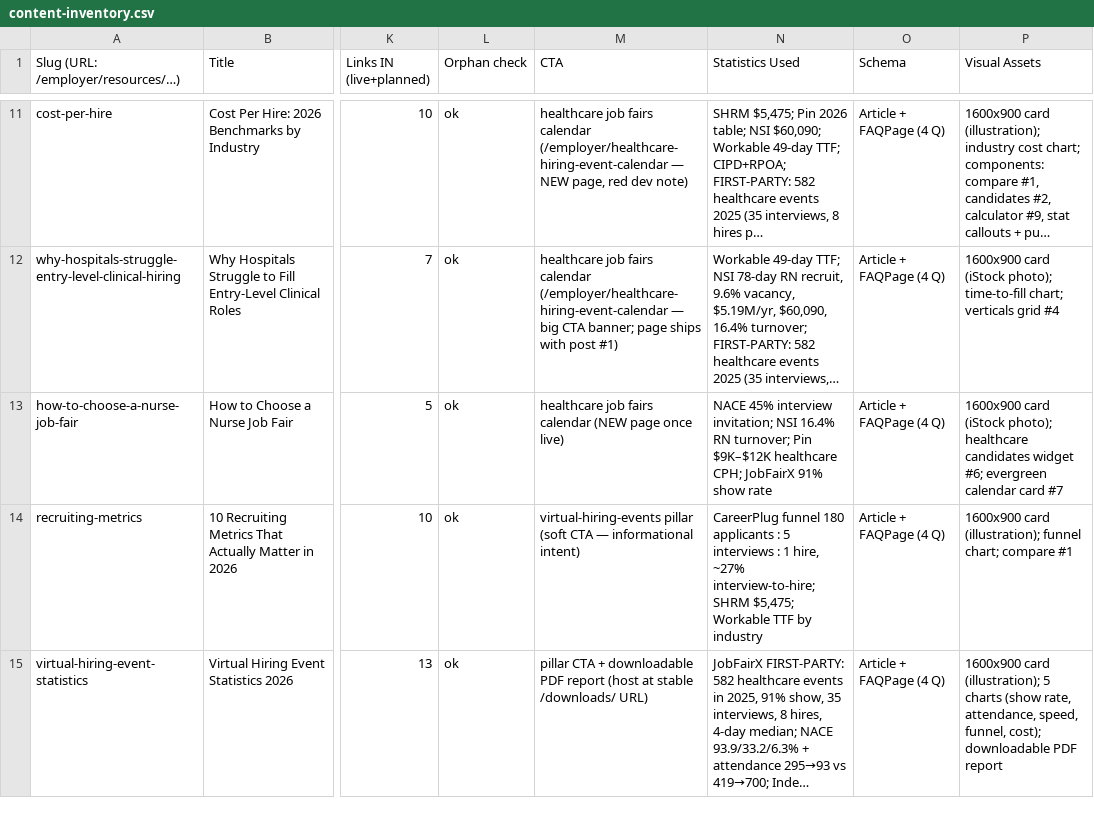
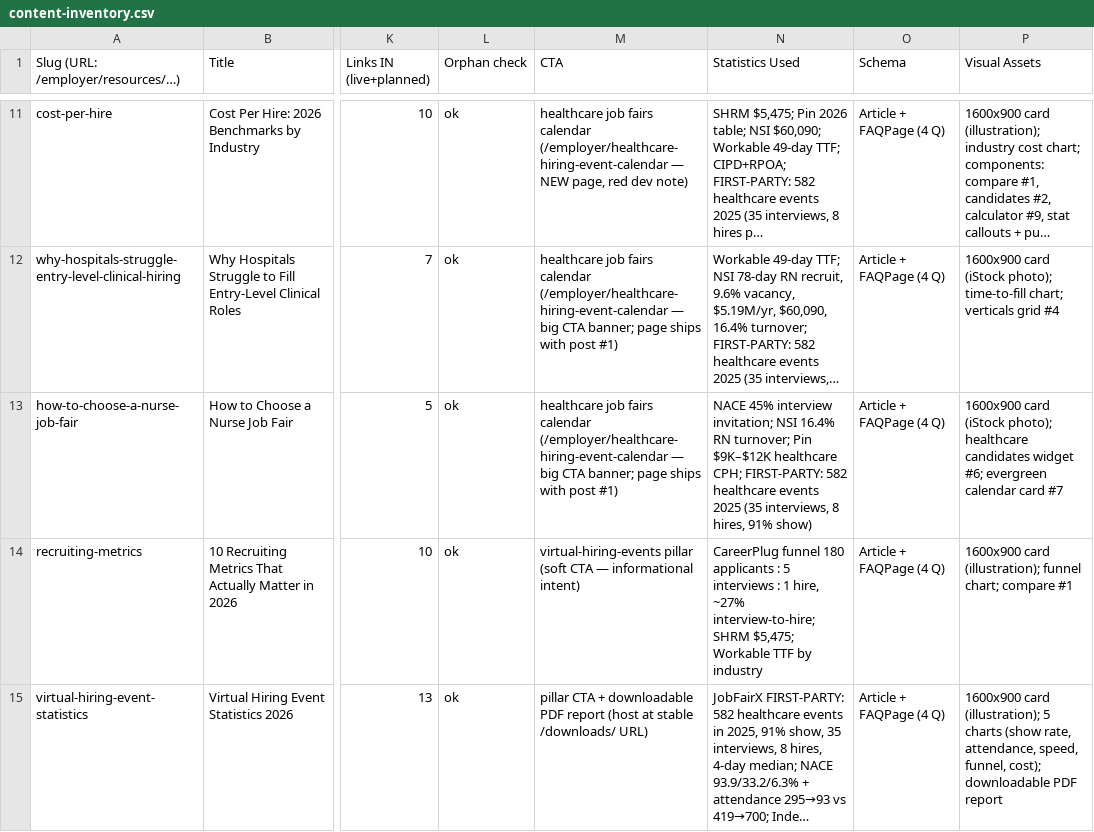
Before and after one commit to scottjobagent/jobfairx-blog-hub, a CSV file: content-inventory.csv, drawn as a sheet; only a part is shown, gaps mark what is left out; long unchanged cells end in …; the diff names each change by its address in the sheet, - before the commit and + after, or states it on an @@ line.

Commit message:
Post 3 to blog-1 standard: direct answer, 582 data, big CTA

```diff
--- a/content-inventory.csv
+++ b/content-inventory.csv
-M13 (CTA): …fairs calendar (NEW page once live)
+M13 (CTA): …fairs calendar (/employer/healthcare-hiring-event-calendar — big CTA banner; page ships with post #1)
-N13 (Statistics Used): …healthcare CPH; JobFairX 91% show rate
+N13 (Statistics Used): …healthcare CPH; FIRST-PARTY: 582 healthcare events 2025 (35 interviews, 8 hires, 91% show)
```
Also changed, not shown: 2 other files.
